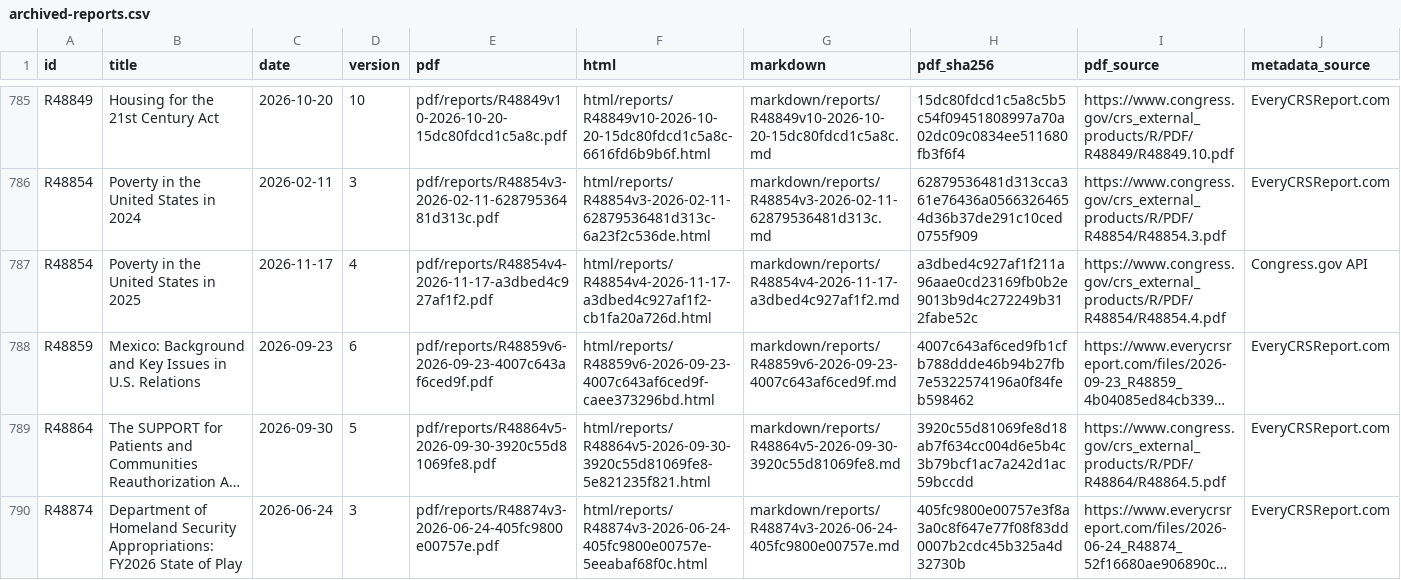
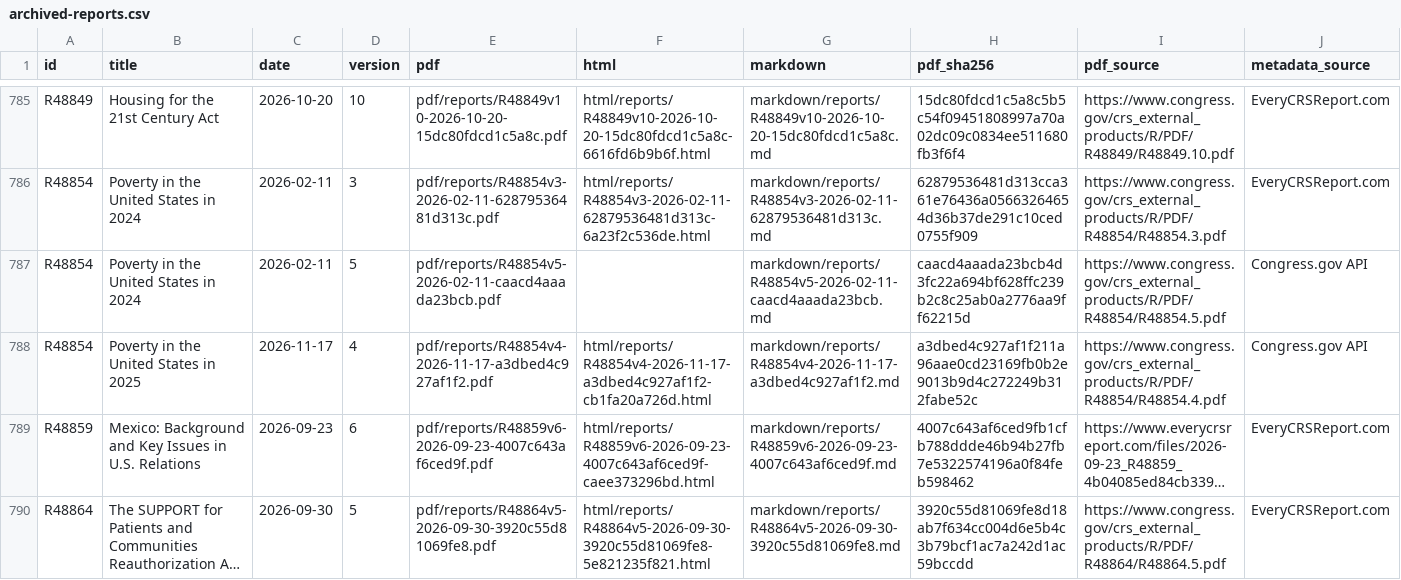
Before and after one commit to krischen-77/crs-reports, a CSV file: data/archived-reports.csv, drawn as a sheet; only a part is shown, gaps mark what is left out; the shorter side is filled out with more unchanged rows; long unchanged cells end in …; the diff names each change by its address in the sheet, - before the commit and + after, or states it on an @@ line.

```diff
--- a/data/archived-reports.csv
+++ b/data/archived-reports.csv
+row 787: R48854 | Poverty in the United States in 2024 | 2026-02-11 | 5 | pdf/reports/R48854v5-2026-02-11-caacd4aaada23bcb.pdf |  | markdown/reports/R48854v5-2026-02-11-caacd4aaada23bcb.md | caacd4aaada23bcb4d3fc22a694bf628ffc239b2c8c25ab0a2776aa9ff62215d | https://www.congress.gov/crs_external_products/R/PDF/R48854/R48854.5.pdf | Congress.gov API
```
Also changed, not shown: data/audits/latest-official-current.csv, 13 other files.
